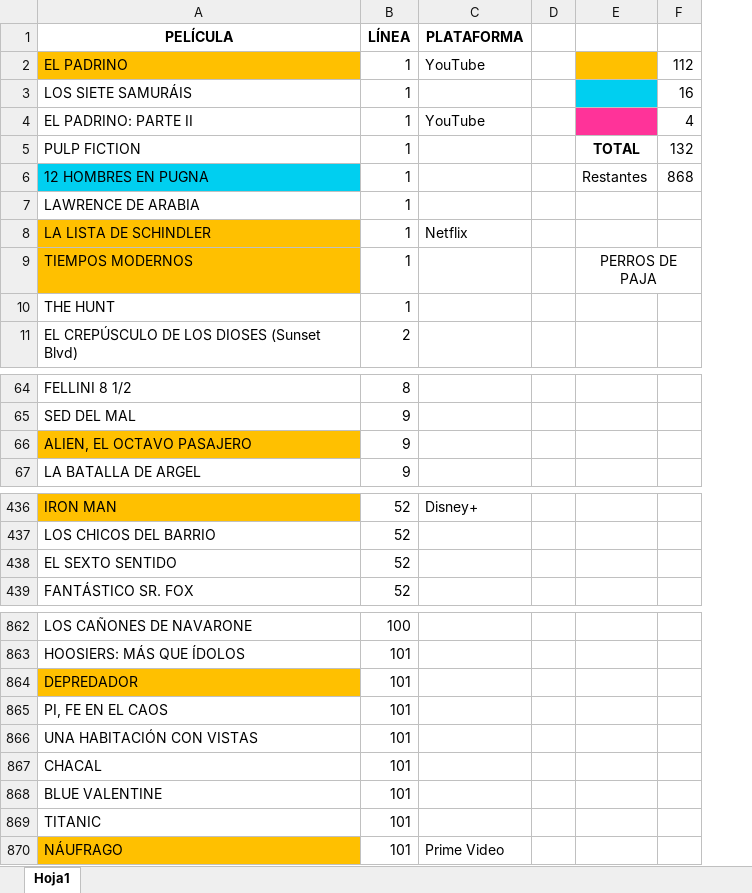
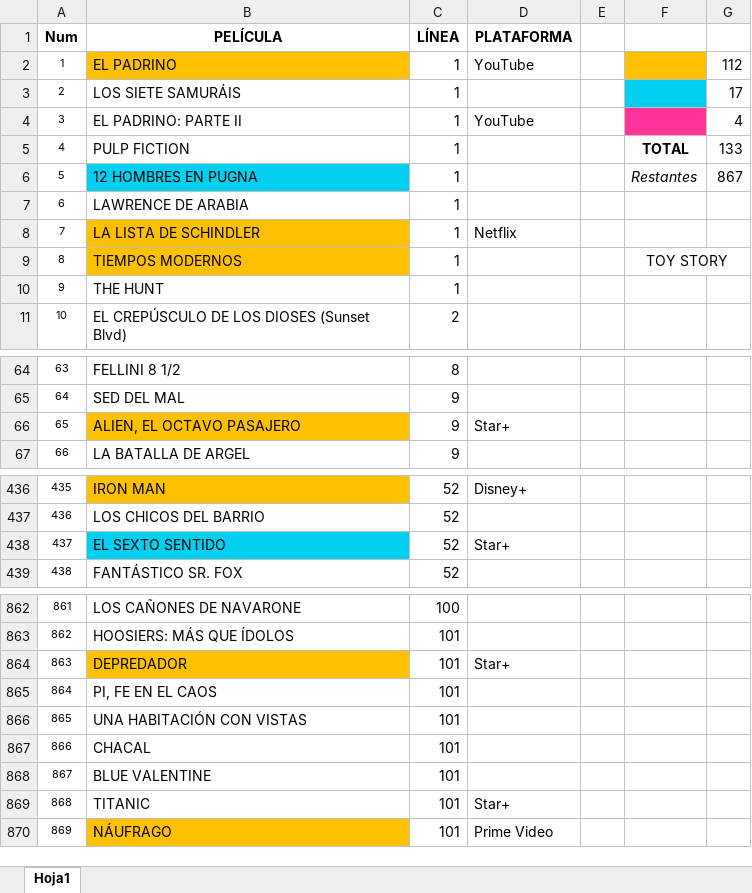
Before and after one commit to MarcosLaporte/CARTELERA-1000-PELICULAS, an Excel workbook: CARTELERA.xlsx, sheet Hoja1, drawn as a sheet; only a part is shown, gaps mark what is left out; values as stored, in another font and other column widths than the file's, no borders; addresses are those after the commit; the diff covers the shown part only; the diff names each change by its address in the sheet, - before the commit and + after, or states it on an @@ line.

```diff
--- a/CARTELERA.xlsx (sheet Hoja1)
+++ b/CARTELERA.xlsx (sheet Hoja1)
+column A (Num), rows 2-11: 1 | 2 | 3 | 4 | 5 | 6 | 7 | 8 | 9 | 10; rows 64-67: 63 | 64 | 65 | 66; rows 436-439: 435 | 436 | 437 | 438; rows 862-870: 861 | 862 | 863 | 864 | 865 | 866 | 867 | 868 | 869
-G3: 16
+G3: 17
-G5: 132
+G5: 133
-F6 italic: off
+F6 italic: on
-G6: 868
+G6: 867
-F9: PERROS DE PAJA
+F9: TOY STORY
-D66 (PLATAFORMA): (empty)
+D66 (PLATAFORMA): Star+
-B438 fill: none
+B438 fill: #00CFF0
-D438 (PLATAFORMA): (empty)
+D438 (PLATAFORMA): Star+
-D864 (PLATAFORMA): (empty)
+D864 (PLATAFORMA): Star+
-D869 (PLATAFORMA): (empty)
+D869 (PLATAFORMA): Star+
```
Also changed, not shown: 7 edited cells elsewhere in this sheet, formulas that keep their value, 1 other file.
